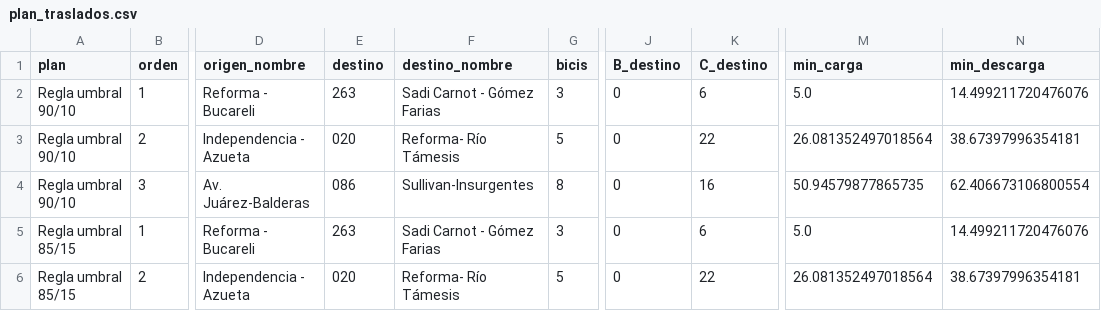
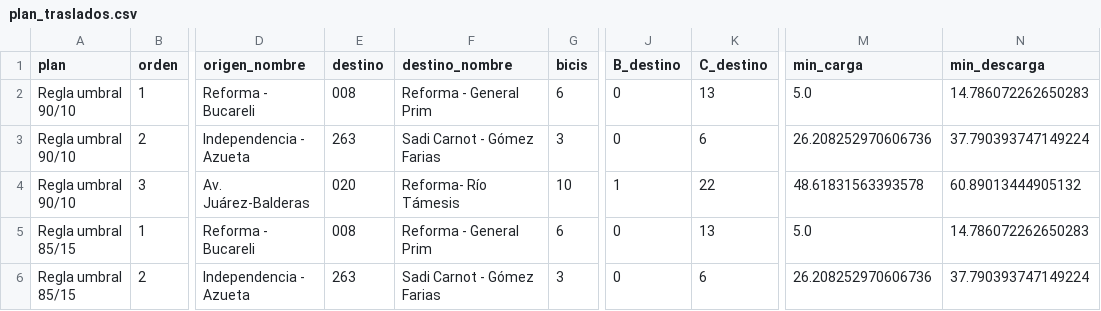
Before and after one commit to ignaburger68-hub/ecobici-gemelo, a CSV file: gemelo_vivo/ultimo/plan_traslados.csv, drawn as a sheet; only a part is shown, gaps mark what is left out; the diff covers the shown part only; the diff names each change by its address in the sheet, - before the commit and + after, or states it on an @@ line.

```diff
--- a/gemelo_vivo/ultimo/plan_traslados.csv
+++ b/gemelo_vivo/ultimo/plan_traslados.csv
-E2 (destino): 263
+E2 (destino): 008
-F2 (destino_nombre): Sadi Carnot - Gómez Farias
+F2 (destino_nombre): Reforma - General Prim
-G2 (bicis): 3
+G2 (bicis): 6
-K2 (C_destino): 6
+K2 (C_destino): 13
-N2 (min_descarga): 14.499211720476076
+N2 (min_descarga): 14.786072262650283
-E3 (destino): 020
+E3 (destino): 263
-F3 (destino_nombre): Reforma- Río Támesis
+F3 (destino_nombre): Sadi Carnot - Gómez Farias
-G3 (bicis): 5
+G3 (bicis): 3
-K3 (C_destino): 22
+K3 (C_destino): 6
-M3 (min_carga): 26.081352497018564
+M3 (min_carga): 26.208252970606736
-N3 (min_descarga): 38.67397996354181
+N3 (min_descarga): 37.790393747149224
-E4 (destino): 086
+E4 (destino): 020
-F4 (destino_nombre): Sullivan-Insurgentes
+F4 (destino_nombre): Reforma- Río Támesis
-G4 (bicis): 8
+G4 (bicis): 10
-J4 (B_destino): 0
+J4 (B_destino): 1
-K4 (C_destino): 16
+K4 (C_destino): 22
-M4 (min_carga): 50.94579877865735
+M4 (min_carga): 48.61831563393578
-N4 (min_descarga): 62.406673106800554
+N4 (min_descarga): 60.89013444905132
-E5 (destino): 263
+E5 (destino): 008
-F5 (destino_nombre): Sadi Carnot - Gómez Farias
+F5 (destino_nombre): Reforma - General Prim
-G5 (bicis): 3
+G5 (bicis): 6
-K5 (C_destino): 6
+K5 (C_destino): 13
-N5 (min_descarga): 14.499211720476076
+N5 (min_descarga): 14.786072262650283
-E6 (destino): 020
+E6 (destino): 263
-F6 (destino_nombre): Reforma- Río Támesis
+F6 (destino_nombre): Sadi Carnot - Gómez Farias
-G6 (bicis): 5
+G6 (bicis): 3
-K6 (C_destino): 22
+K6 (C_destino): 6
-M6 (min_carga): 26.081352497018564
+M6 (min_carga): 26.208252970606736
-N6 (min_descarga): 38.67397996354181
+N6 (min_descarga): 37.790393747149224
```
Also changed, not shown: 1 added row, 1 removed row and 74 edited cells elsewhere in this file, gemelo_vivo/evaluaciones.csv, gemelo_vivo/resumen_vivo.csv, 10 other files.
